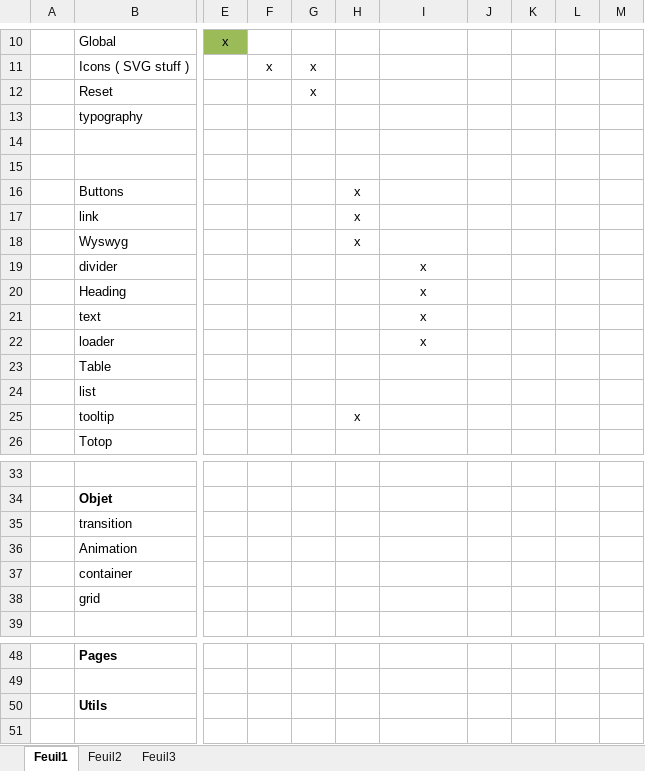
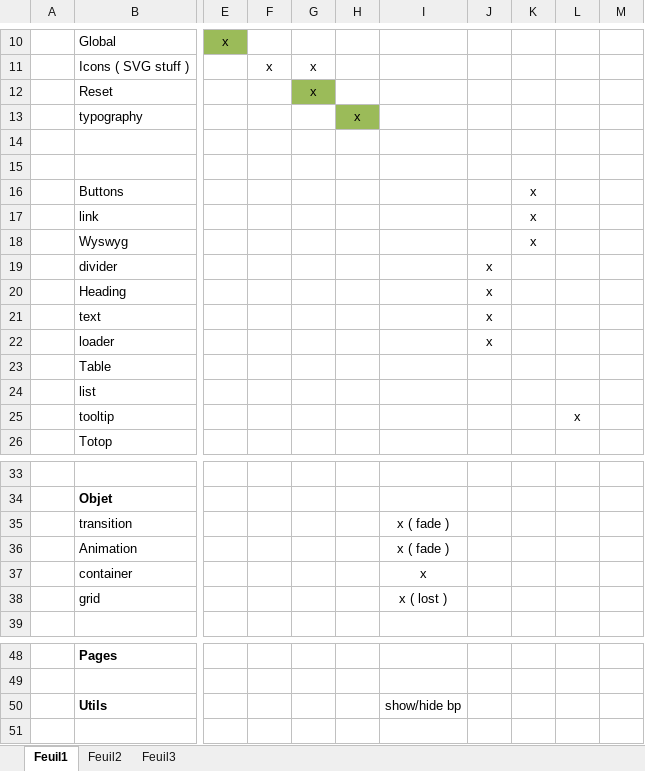
Before and after one commit to paallaire/Gulp-workflow, an Excel workbook: roadmap.xlsx, sheet Feuil1, drawn as a sheet; only a part is shown, gaps mark what is left out; values as stored, in another font and other column widths than the file's, no borders; the diff names each change by its address in the sheet, - before the commit and + after, or states it on an @@ line.

```diff
--- a/roadmap.xlsx (sheet Feuil1)
+++ b/roadmap.xlsx (sheet Feuil1)
-G12 fill: none
+G12 fill: #9BBB59
-H13: (empty)
+H13: x
-H13 fill: none
+H13 fill: #9BBB59
-H16:H18: x
+H16:H18: (empty)
-K16:K18: (empty)
+K16:K18: x
-I19:I22: x
+I19:I22: (empty)
-J19:J22: (empty)
+J19:J22: x
-H25: x
+H25: (empty)
-L25: (empty)
+L25: x
-I35:I36: (empty)
+I35:I36: x ( fade )
-I37: (empty)
+I37: x
-I38: (empty)
+I38: x ( lost )
-I50: (empty)
+I50: show/hide bp
```
Also changed, not shown: 17 other files.
